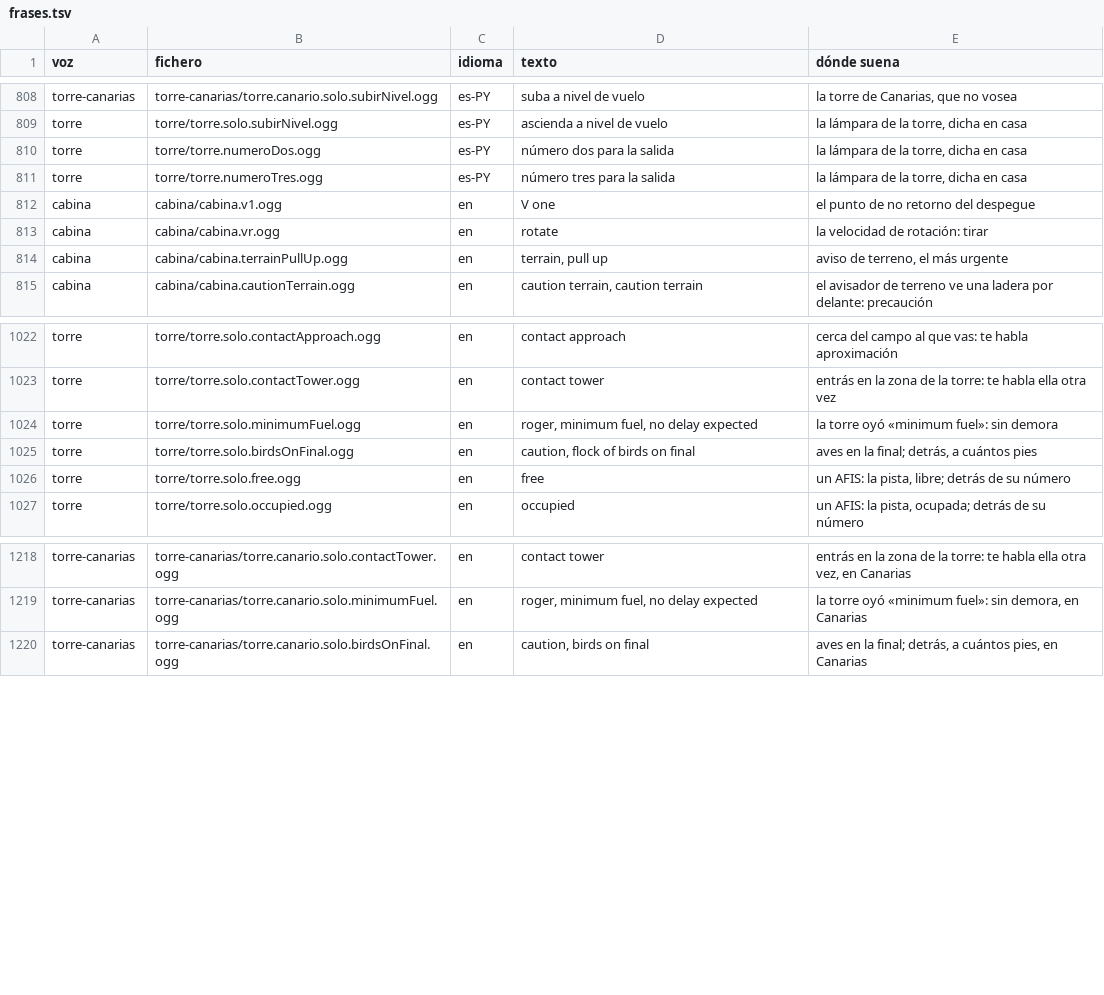
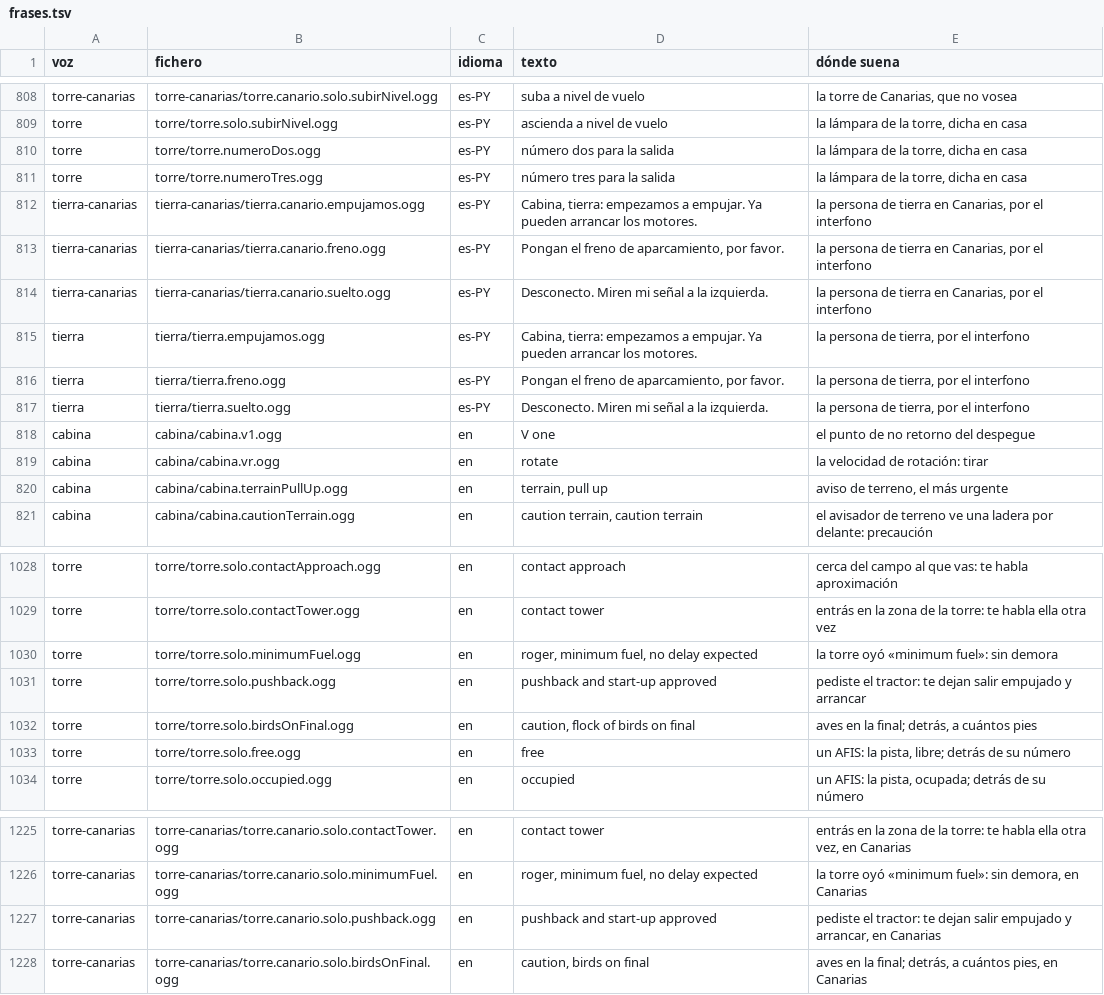
Before and after one commit to OksigeniaSL/oga-veve, a TSV file: docs/voces/frases.tsv, drawn as a sheet; only a part is shown, gaps mark what is left out; the diff names each change by its address in the sheet, - before the commit and + after, or states it on an @@ line.

Commit message:
Las voces de la persona de tierra, Celso en Paraguay y Airam en las islas, diseñadas a partir de su descripción como las de la tripulación, con sus tres frases; y la pieza «pushback and start-up approved» de las dos torres, con su receta

```diff
--- a/docs/voces/frases.tsv
+++ b/docs/voces/frases.tsv
+row 812: tierra-canarias | tierra-canarias/tierra.canario.empujamos.ogg | es-PY | Cabina, tierra: empezamos a empujar. Ya pueden arrancar los motores. | la persona de tierra en Canarias, por el interfono
+row 813: tierra-canarias | tierra-canarias/tierra.canario.freno.ogg | es-PY | Pongan el freno de aparcamiento, por favor. | la persona de tierra en Canarias, por el interfono
+row 814: tierra-canarias | tierra-canarias/tierra.canario.suelto.ogg | es-PY | Desconecto. Miren mi señal a la izquierda. | la persona de tierra en Canarias, por el interfono
+row 815: tierra | tierra/tierra.empujamos.ogg | es-PY | Cabina, tierra: empezamos a empujar. Ya pueden arrancar los motores. | la persona de tierra, por el interfono
+row 816: tierra | tierra/tierra.freno.ogg | es-PY | Pongan el freno de aparcamiento, por favor. | la persona de tierra, por el interfono
+row 817: tierra | tierra/tierra.suelto.ogg | es-PY | Desconecto. Miren mi señal a la izquierda. | la persona de tierra, por el interfono
+row 1031: torre | torre/torre.solo.pushback.ogg | en | pushback and start-up approved | pediste el tractor: te dejan salir empujado y arrancar
+row 1227: torre-canarias | torre-canarias/torre.canario.solo.pushback.ogg | en | pushback and start-up approved | pediste el tractor: te dejan salir empujado y arrancar, en Canarias
```
Also changed, not shown: docs/voces/guion-torre-canarias.tsv, docs/voces/guion-torre.tsv, 40 other files.
